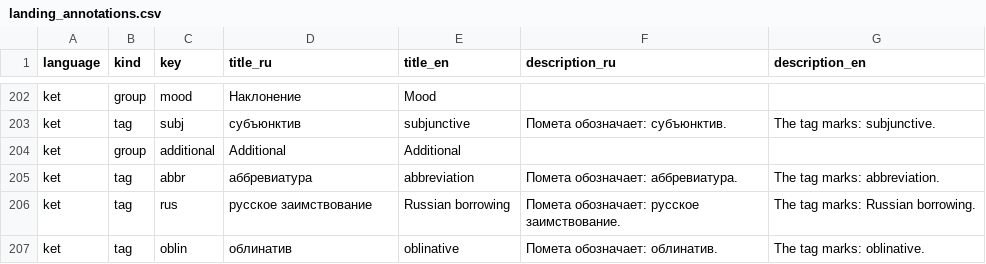
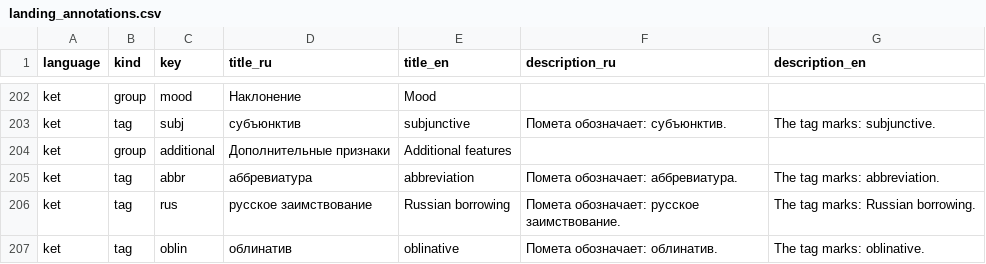
Before and after one commit to vantral/ket_backup, a CSV file: conf/landing_annotations.csv, drawn as a sheet; only a part is shown, gaps mark what is left out; the diff covers the shown part only.

```diff
--- a/conf/landing_annotations.csv
+++ b/conf/landing_annotations.csv
@@ -203,3 +203,3 @@ ket,group,mood,Наклонение,Mood,,
 ket,tag,subj,субъюнктив,subjunctive,Помета обозначает: субъюнктив.,The tag marks: subjunctive.
-ket,group,additional,Additional,Additional,,
+ket,group,additional,Дополнительные признаки,Additional features,,
 ket,tag,abbr,аббревиатура,abbreviation,Помета обозначает: аббревиатура.,The tag marks: abbreviation.
```
Also changed, not shown: 46 edited cells elsewhere in this file, 8 other files.
